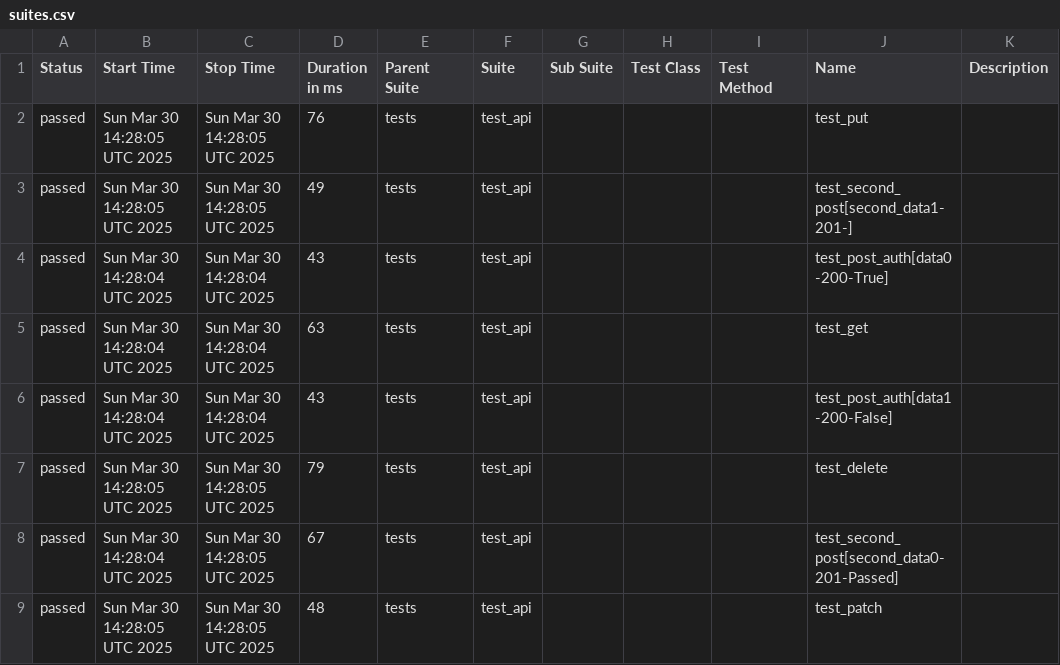
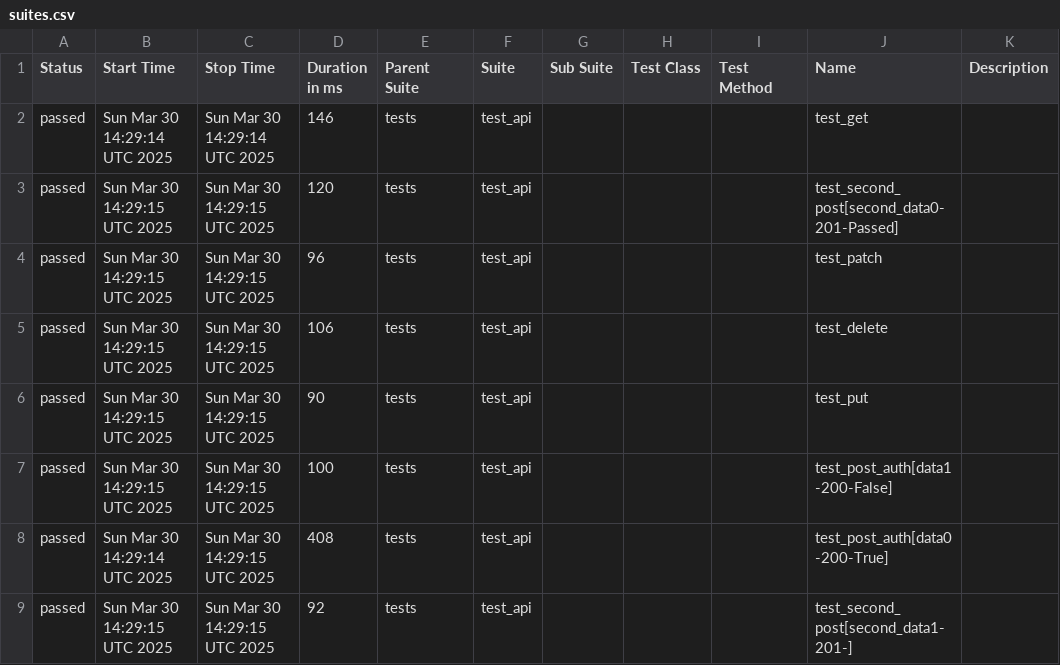
Before and after one commit to Krupn0v/QA_portfolio, a CSV file: data/suites.csv, drawn as a sheet.

```diff
--- a/data/suites.csv
+++ b/data/suites.csv
@@ -1,9 +1,9 @@
 "Status","Start Time","Stop Time","Duration in ms","Parent Suite","Suite","Sub Suite","Test Class","Test Method","Name","Description"
-"passed","Sun Mar 30 14:28:05 UTC 2025","Sun Mar 30 14:28:05 UTC 2025","76","tests","test_api","","","","test_put",""
-"passed","Sun Mar 30 14:28:05 UTC 2025","Sun Mar 30 14:28:05 UTC 2025","49","tests","test_api","","","","test_second_post[second_data1-201-]",""
-"passed","Sun Mar 30 14:28:04 UTC 2025","Sun Mar 30 14:28:04 UTC 2025","43","tests","test_api","","","","test_post_auth[data0-200-True]",""
-"passed","Sun Mar 30 14:28:04 UTC 2025","Sun Mar 30 14:28:04 UTC 2025","63","tests","test_api","","","","test_get",""
-"passed","Sun Mar 30 14:28:04 UTC 2025","Sun Mar 30 14:28:04 UTC 2025","43","tests","test_api","","","","test_post_auth[data1-200-False]",""
-"passed","Sun Mar 30 14:28:05 UTC 2025","Sun Mar 30 14:28:05 UTC 2025","79","tests","test_api","","","","test_delete",""
-"passed","Sun Mar 30 14:28:04 UTC 2025","Sun Mar 30 14:28:05 UTC 2025","67","tests","test_api","","","","test_second_post[second_data0-201-Passed]",""
-"passed","Sun Mar 30 14:28:05 UTC 2025","Sun Mar 30 14:28:05 UTC 2025","48","tests","test_api","","","","test_patch",""
+"passed","Sun Mar 30 14:29:14 UTC 2025","Sun Mar 30 14:29:14 UTC 2025","146","tests","test_api","","","","test_get",""
+"passed","Sun Mar 30 14:29:15 UTC 2025","Sun Mar 30 14:29:15 UTC 2025","120","tests","test_api","","","","test_second_post[second_data0-201-Passed]",""
+"passed","Sun Mar 30 14:29:15 UTC 2025","Sun Mar 30 14:29:15 UTC 2025","96","tests","test_api","","","","test_patch",""
+"passed","Sun Mar 30 14:29:15 UTC 2025","Sun Mar 30 14:29:15 UTC 2025","106","tests","test_api","","","","test_delete",""
+"passed","Sun Mar 30 14:29:15 UTC 2025","Sun Mar 30 14:29:15 UTC 2025","90","tests","test_api","","","","test_put",""
+"passed","Sun Mar 30 14:29:15 UTC 2025","Sun Mar 30 14:29:15 UTC 2025","100","tests","test_api","","","","test_post_auth[data1-200-False]",""
+"passed","Sun Mar 30 14:29:14 UTC 2025","Sun Mar 30 14:29:15 UTC 2025","408","tests","test_api","","","","test_post_auth[data0-200-True]",""
+"passed","Sun Mar 30 14:29:15 UTC 2025","Sun Mar 30 14:29:15 UTC 2025","92","tests","test_api","","","","test_second_post[second_data1-201-]",""
```
Also changed, not shown: 29 other files.
